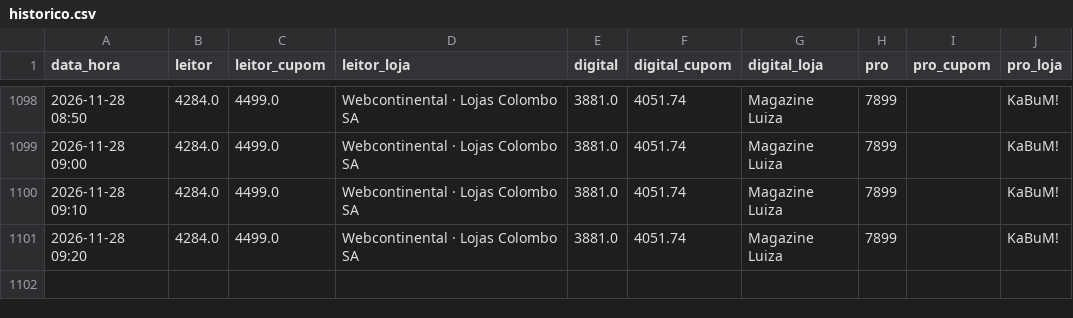
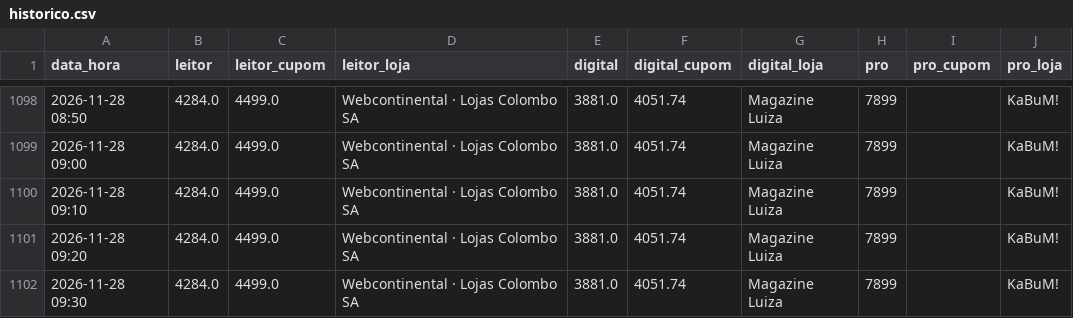
Before and after one commit to hugovfa2017/passagens-monitor, a CSV file: ps5/historico.csv, drawn as a sheet; only a part is shown, gaps mark what is left out.

```diff
--- a/ps5/historico.csv
+++ b/ps5/historico.csv
@@ -1101 +1101,2 @@ data_hora,leitor,leitor_cupom,leitor_loja,digital,digital_cupom,digital_loja,pro
 2026-11-28 09:20,4284.0,4499.0,Webcontinental · Lojas Colombo SA,3881.0,4051.74,Magazine Luiza,7899,,KaBuM!
+2026-11-28 09:30,4284.0,4499.0,Webcontinental · Lojas Colombo SA,3881.0,4051.74,Magazine Luiza,7899,,KaBuM!
```
Also changed, not shown: 4 other files.
